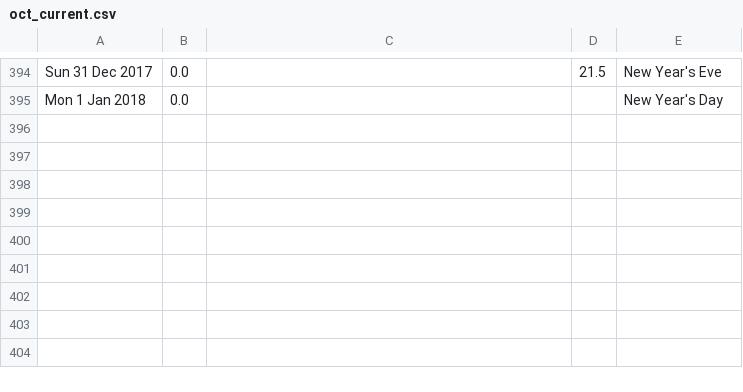
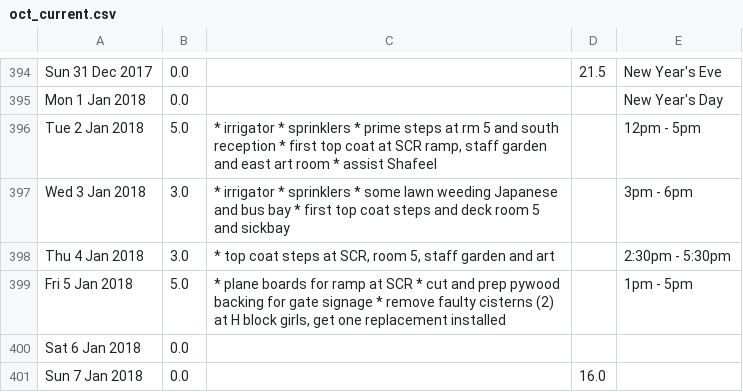
Before and after one commit to darrylcousins/school, a CSV file: school/caretaking/data/oct_current.csv, drawn as a sheet; only a part is shown, gaps mark what is left out.

```diff
--- a/school/caretaking/data/oct_current.csv
+++ b/school/caretaking/data/oct_current.csv
@@ -395 +395,7 @@ Sun 31 Dec 2017	0.0		21.5	New Year's Eve
 Mon 1 Jan 2018	0.0			New Year's Day
+Tue 2 Jan 2018	5.0	* irrigator * sprinklers * prime steps at rm 5 and south reception * first top coat at SCR ramp, staff garden and east art room * assist Shafeel		12pm - 5pm
+Wed 3 Jan 2018	3.0	* irrigator * sprinklers * some lawn weeding Japanese and bus bay * first top coat steps and deck room 5 and sickbay		3pm - 6pm
+Thu 4 Jan 2018	3.0	* top coat steps at SCR, room 5, staff garden and art		2:30pm - 5:30pm
+Fri 5 Jan 2018	5.0	* plane boards for ramp at SCR * cut and prep pywood backing for gate signage * remove faulty cisterns (2) at H block girls, get one replacement installed		1pm - 5pm
+Sat 6 Jan 2018	0.0			
+Sun 7 Jan 2018	0.0		16.0	
```
Also changed, not shown: 15 other files.
